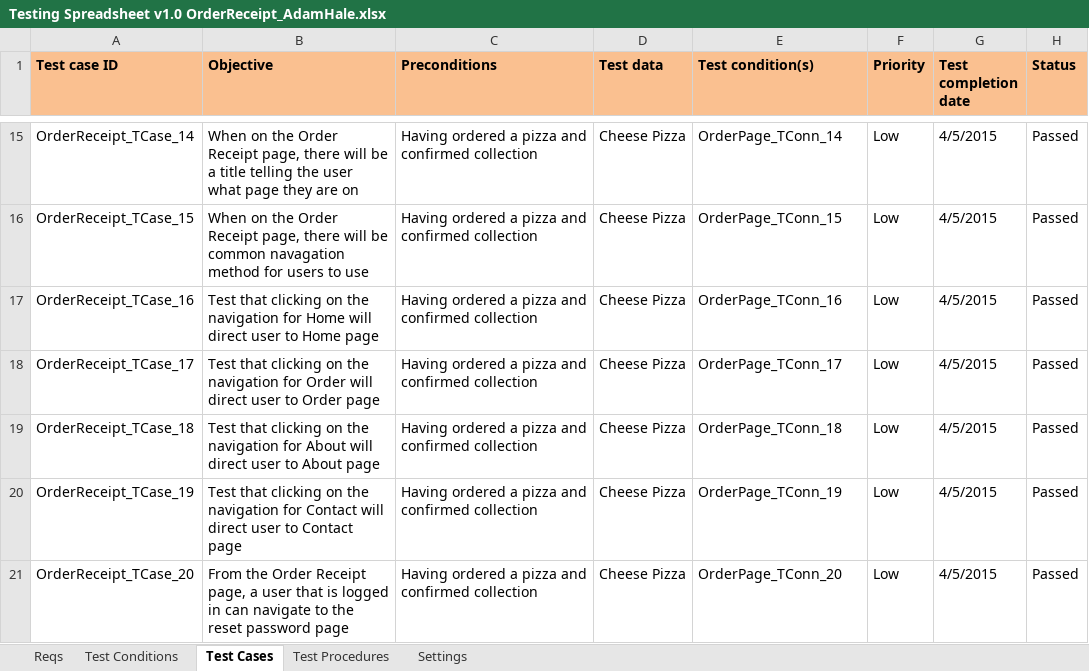
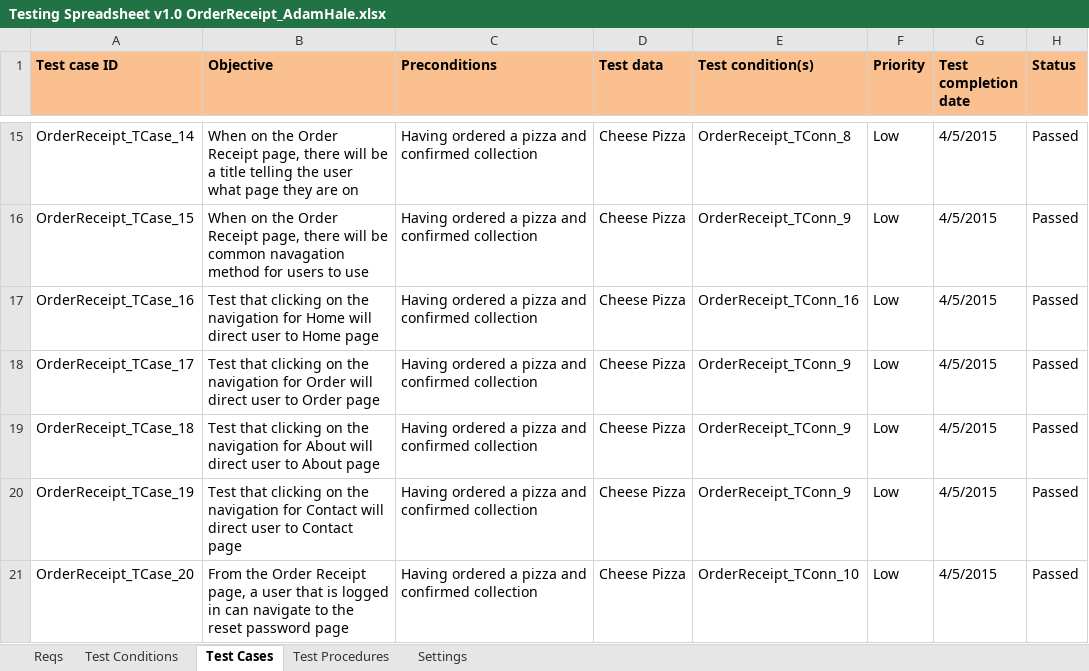
Before and after one commit to KevinOHare/Software-Testing-And-Verification, an Excel workbook: Testing Spreadsheet v1.0 OrderReceipt_AdamHale.xlsx, sheet Test Cases, drawn as a sheet; only a part is shown, gaps mark what is left out; values as stored, in another font and other column widths than the file's, no borders; charts and pictures and conditional formats not drawn; the diff covers the shown part only; the diff names each change by its address in the sheet, - before the commit and + after, or states it on an @@ line.

```diff
--- a/Testing Spreadsheet v1.0 OrderReceipt_AdamHale.xlsx (sheet Test Cases)
+++ b/Testing Spreadsheet v1.0 OrderReceipt_AdamHale.xlsx (sheet Test Cases)
-E15 (Test condition(s)): OrderPage_TConn_14
+E15 (Test condition(s)): OrderReceipt_TConn_8
-E16 (Test condition(s)): OrderPage_TConn_15
+E16 (Test condition(s)): OrderReceipt_TConn_9
-E17 (Test condition(s)): OrderPage_TConn_16
+E17 (Test condition(s)): OrderReceipt_TConn_16
-E18 (Test condition(s)): OrderPage_TConn_17
+E18 (Test condition(s)): OrderReceipt_TConn_9
-E19 (Test condition(s)): OrderPage_TConn_18
+E19 (Test condition(s)): OrderReceipt_TConn_9
-E20 (Test condition(s)): OrderPage_TConn_19
+E20 (Test condition(s)): OrderReceipt_TConn_9
-E21 (Test condition(s)): OrderPage_TConn_20
+E21 (Test condition(s)): OrderReceipt_TConn_10
```
Also changed, not shown: 6 added rows, 29 removed rows and 45 edited cells elsewhere in this sheet, sheet Test Conditions, sheet Test Procedures, charts or pictures, Testing Spreadsheet v1.0 Order Page Meat Extravaganza pizza - Adam Hale.xlsx.
